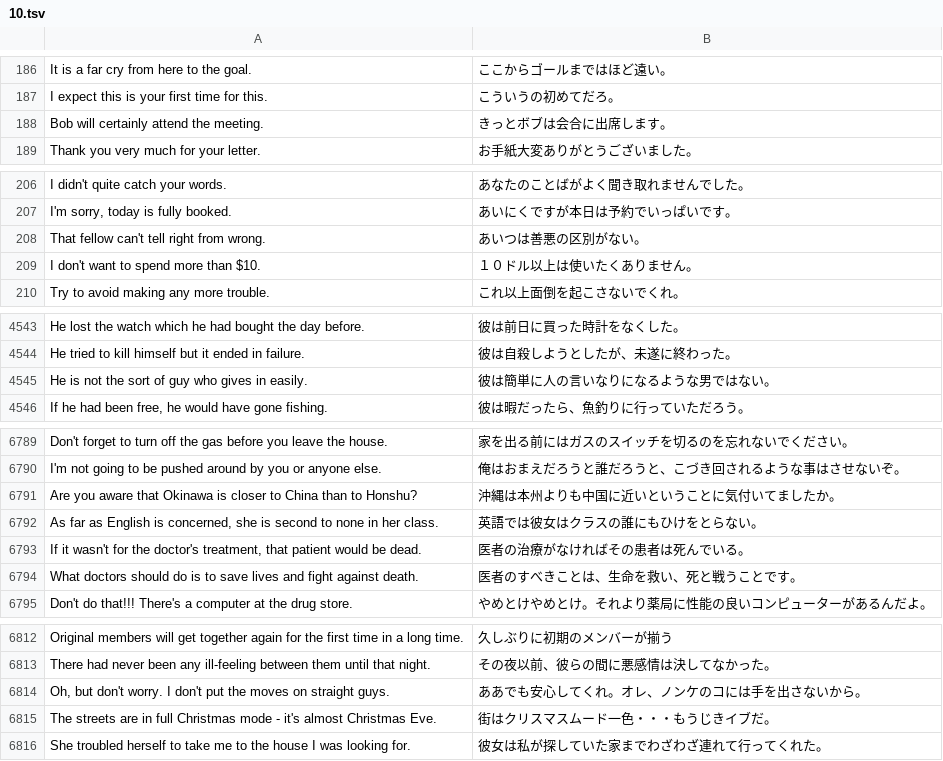
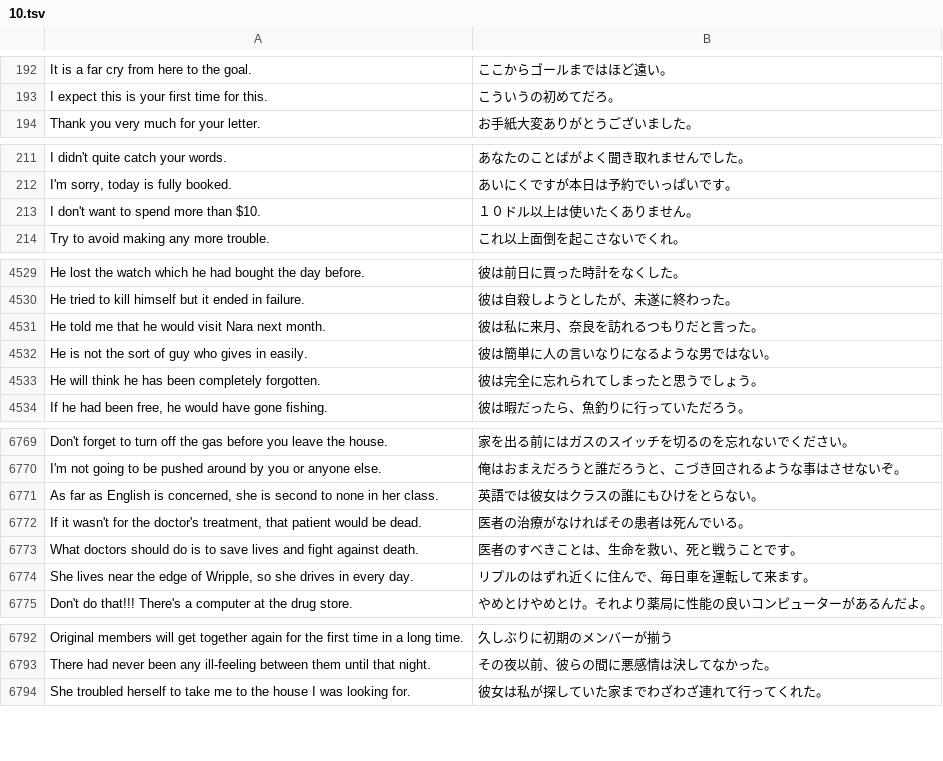
Before and after one commit to marmooo/sentency, a TSV file: docs/data/hard/10.tsv, drawn as a sheet; only a part is shown, gaps mark what is left out; the diff covers the shown part only.

```diff
--- a/docs/data/hard/10.tsv
+++ b/docs/data/hard/10.tsv
@@ -187,3 +193,2 @@ It is a far cry from here to the goal.	ここからゴールまではほど遠
 I expect this is your first time for this.	こういうの初めてだろ。
-Bob will certainly attend the meeting.	きっとボブは会合に出席します。
 Thank you very much for your letter.	お手紙大変ありがとうございました。
@@ -207,3 +212,2 @@ I didn't quite catch your words.	あなたのことばがよく聞き取れま
 I'm sorry, today is fully booked.	あいにくですが本日は予約でいっぱいです。
-That fellow can't tell right from wrong.	あいつは善悪の区別がない。
 I don't want to spend more than $10.	１０ドル以上は使いたくありません。
@@ -4544,3 +4530,5 @@ He lost the watch which he had bought the day before.	彼は前日に買った
 He tried to kill himself but it ended in failure.	彼は自殺しようとしたが、未遂に終わった。
+He told me that he would visit Nara next month.	彼は私に来月、奈良を訪れるつもりだと言った。
 He is not the sort of guy who gives in easily.	彼は簡単に人の言いなりになるような男ではない。
+He will think he has been completely forgotten.	彼は完全に忘れられてしまったと思うでしょう。
 If he had been free, he would have gone fishing.	彼は暇だったら、魚釣りに行っていただろう。
@@ -6790,3 +6770,2 @@ Don't forget to turn off the gas before you leave the house.	家を出る前に
 I'm not going to be pushed around by you or anyone else.	俺はおまえだろうと誰だろうと、こづき回されるような事はさせないぞ。
-Are you aware that Okinawa is closer to China than to Honshu?	沖縄は本州よりも中国に近いということに気付いてましたか。
 As far as English is concerned, she is second to none in her class.	英語では彼女はクラスの誰にもひけをとらない。
@@ -6794,2 +6773,3 @@ If it wasn't for the doctor's treatment, that patient would be dead.	医者の
 What doctors should do is to save lives and fight against death.	医者のすべきことは、生命を救い、死と戦うことです。
+She lives near the edge of Wripple, so she drives in every day.	リプルのはずれ近くに住んで、毎日車を運転して来ます。
 Don't do that!!! There's a computer at the drug store.	やめとけやめとけ。それより薬局に性能の良いコンピューターがあるんだよ。
@@ -6813,4 +6793,2 @@ Original members will get together again for the first time in a long time.	久
 There had never been any ill-feeling between them until that night.	その夜以前、彼らの間に悪感情は決してなかった。
-Oh, but don't worry. I don't put the moves on straight guys.	ああでも安心してくれ。オレ、ノンケのコには手を出さないから。
-The streets are in full Christmas mode - it's almost Christmas Eve.	街はクリスマスムード一色・・・もうじきイブだ。
 She troubled herself to take me to the house I was looking for.	彼女は私が探していた家までわざわざ連れて行ってくれた。
```
Also changed, not shown: 29 added rows and 56 removed rows elsewhere in this file, docs/data/easy/9.tsv, docs/data/hard/5.tsv, 51 other files.
